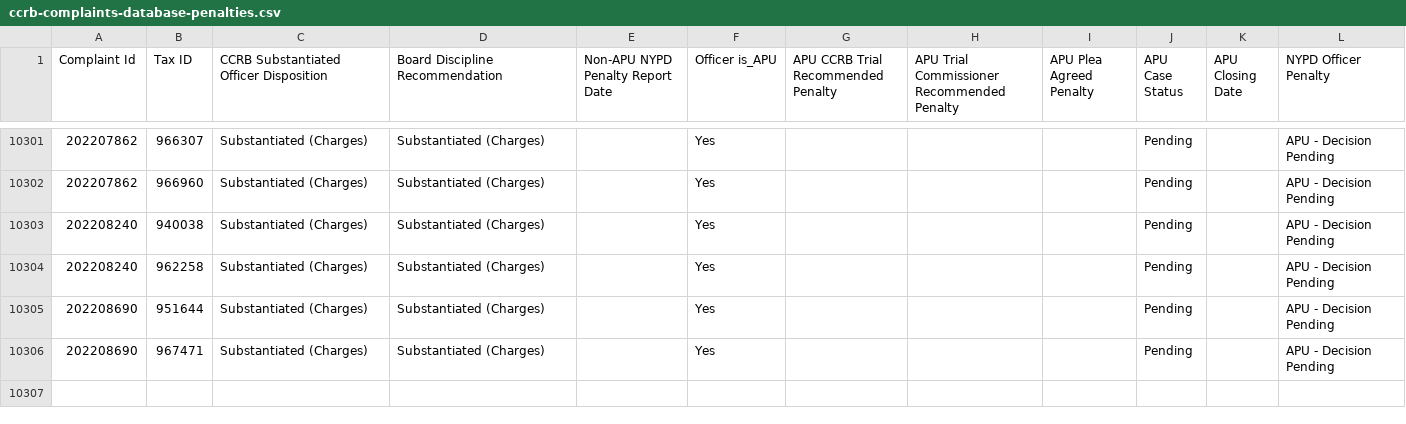
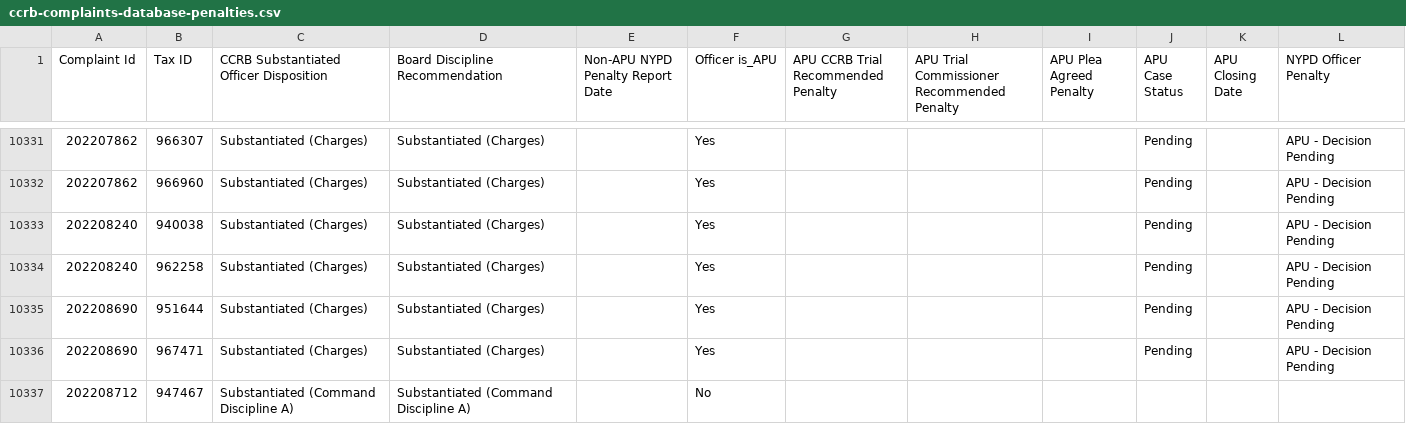
Before and after one commit to ryanwatkins/ccrb-complaint-records, a CSV file: ccrb-complaints-database-penalties.csv, drawn as a sheet; only a part is shown, gaps mark what is left out; the diff covers the shown part only.

```diff
--- a/ccrb-complaints-database-penalties.csv
+++ b/ccrb-complaints-database-penalties.csv
@@ -10306 +10336,2 @@ Complaint Id,Tax ID,CCRB Substantiated Officer Disposition,Board Discipline Reco
 202208690,967471,Substantiated (Charges),Substantiated (Charges),,Yes,,,,Pending,,APU - Decision Pending
+202208712,947467,Substantiated (Command Discipline A),Substantiated (Command Discipline A),,No,,,,,,
```
Also changed, not shown: 31 added rows and 2 edited cells elsewhere in this file, 2 other files.
